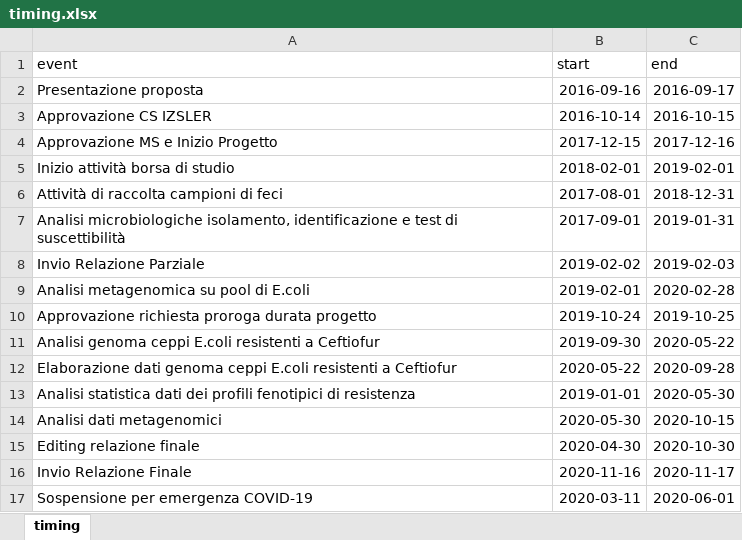
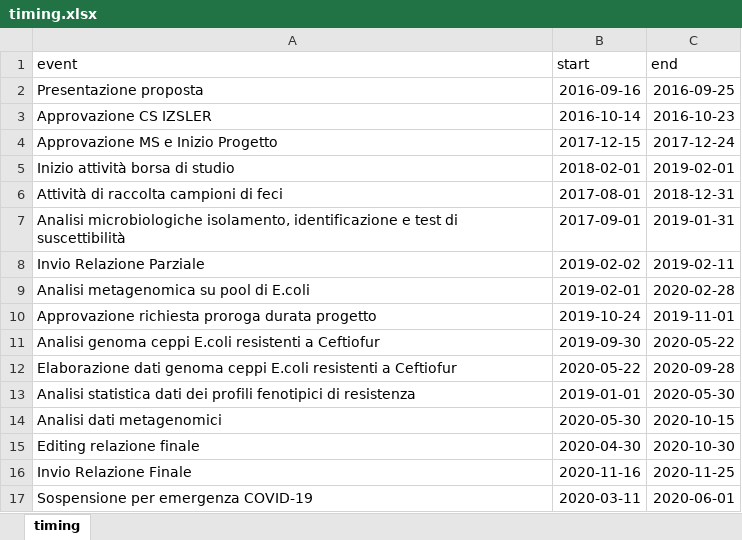
Before and after one commit to TMax66/AMR, an Excel workbook: ANALYSIS/data/raw/timing.xlsx, sheet timing, drawn as a sheet; values as stored, in another font and other column widths than the file's, no borders; the diff names each change by its address in the sheet, - before the commit and + after, or states it on an @@ line.

```diff
--- a/ANALYSIS/data/raw/timing.xlsx (sheet timing)
+++ b/ANALYSIS/data/raw/timing.xlsx (sheet timing)
-C2 (end): 2016-09-17
+C2 (end): 2016-09-25
-C3 (end): 2016-10-15
+C3 (end): 2016-10-23
-C4 (end): 2017-12-16
+C4 (end): 2017-12-24
-C8 (end): 2019-02-03
+C8 (end): 2019-02-11
-C10 (end): 2019-10-25
+C10 (end): 2019-11-01
-C16 (end): 2020-11-17
+C16 (end): 2020-11-25
```
Also changed, not shown: 9 other files.
